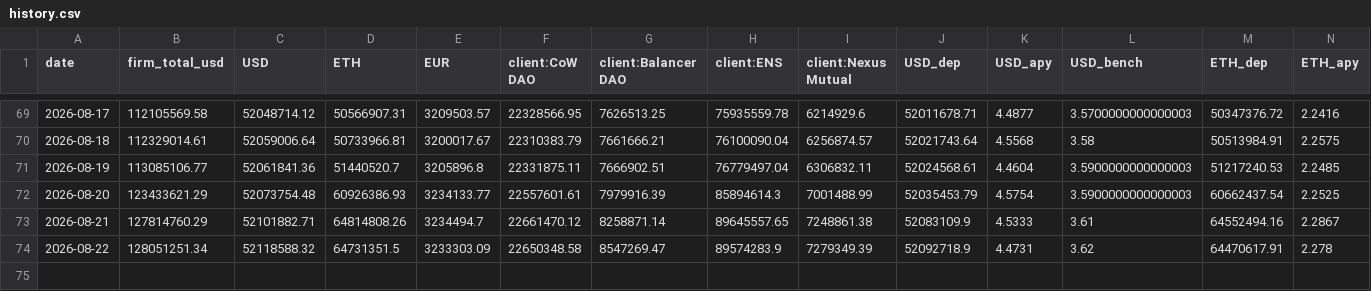
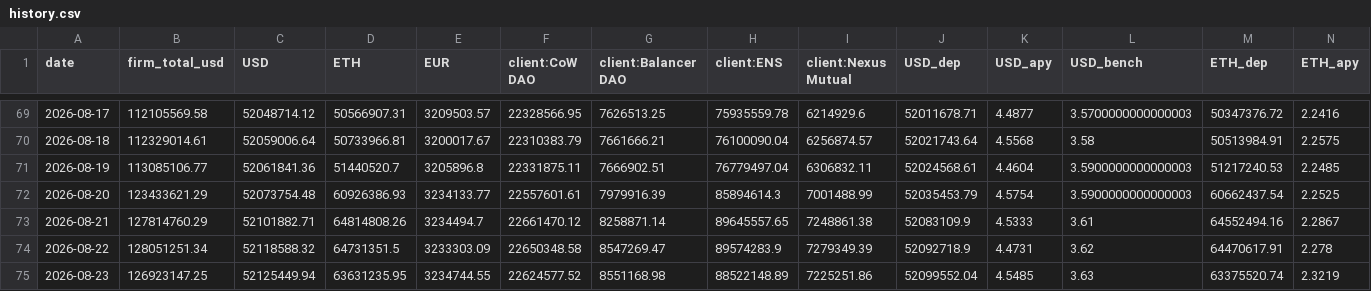
Before and after one commit to Taravello/kpk-aum-dashboard, a CSV file: data/history.csv, drawn as a sheet; only a part is shown, gaps mark what is left out; rows hold the shown columns only; the diff names each change by its address in the sheet, - before the commit and + after, or states it on an @@ line.

```diff
--- a/data/history.csv
+++ b/data/history.csv
+row 75: 2026-08-23 | 126923147.25 | 52125449.94 | 63631235.95 | 3234744.55 | 22624577.52 | 8551168.98 | 88522148.89 | 7225251.86 | 52099552.04 | 4.5485 | 3.63 | 63375520.74 | 2.3219
```
Also changed, not shown: 3 other files.
